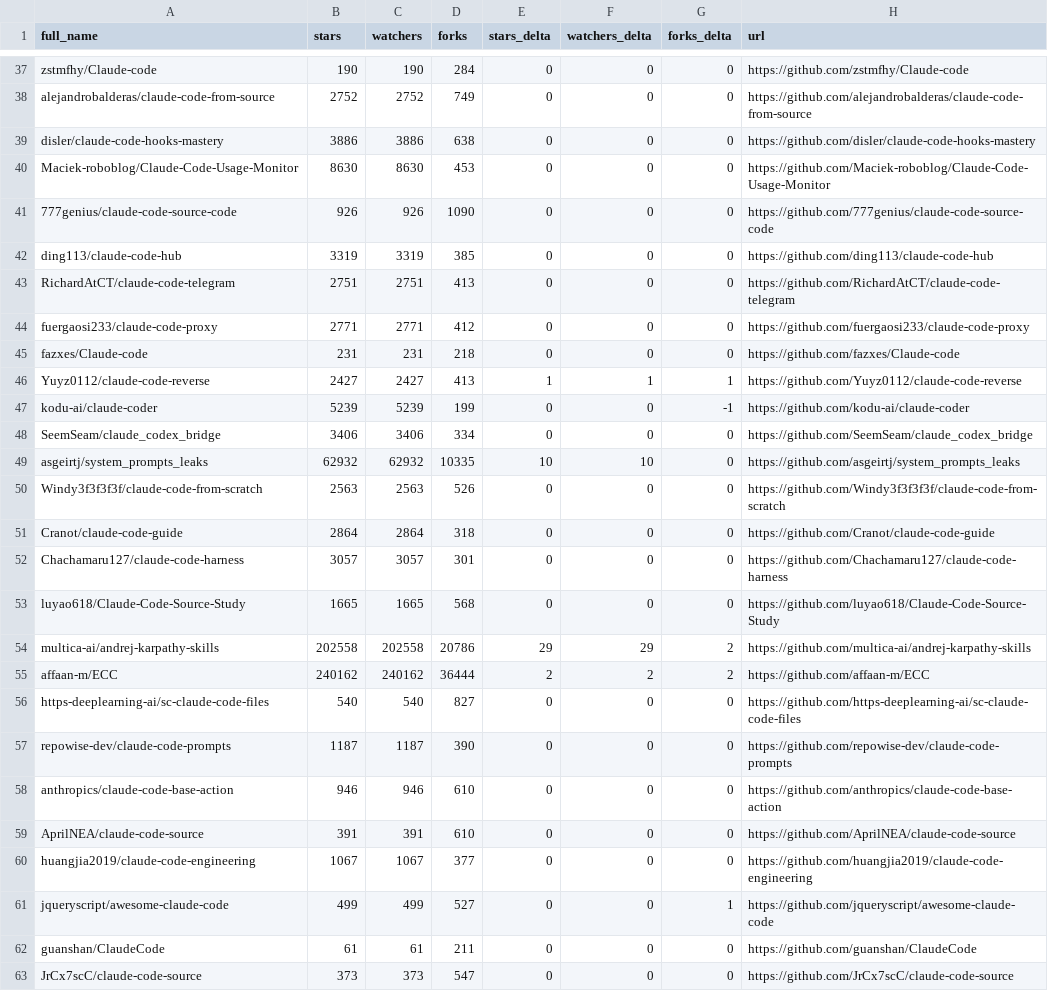
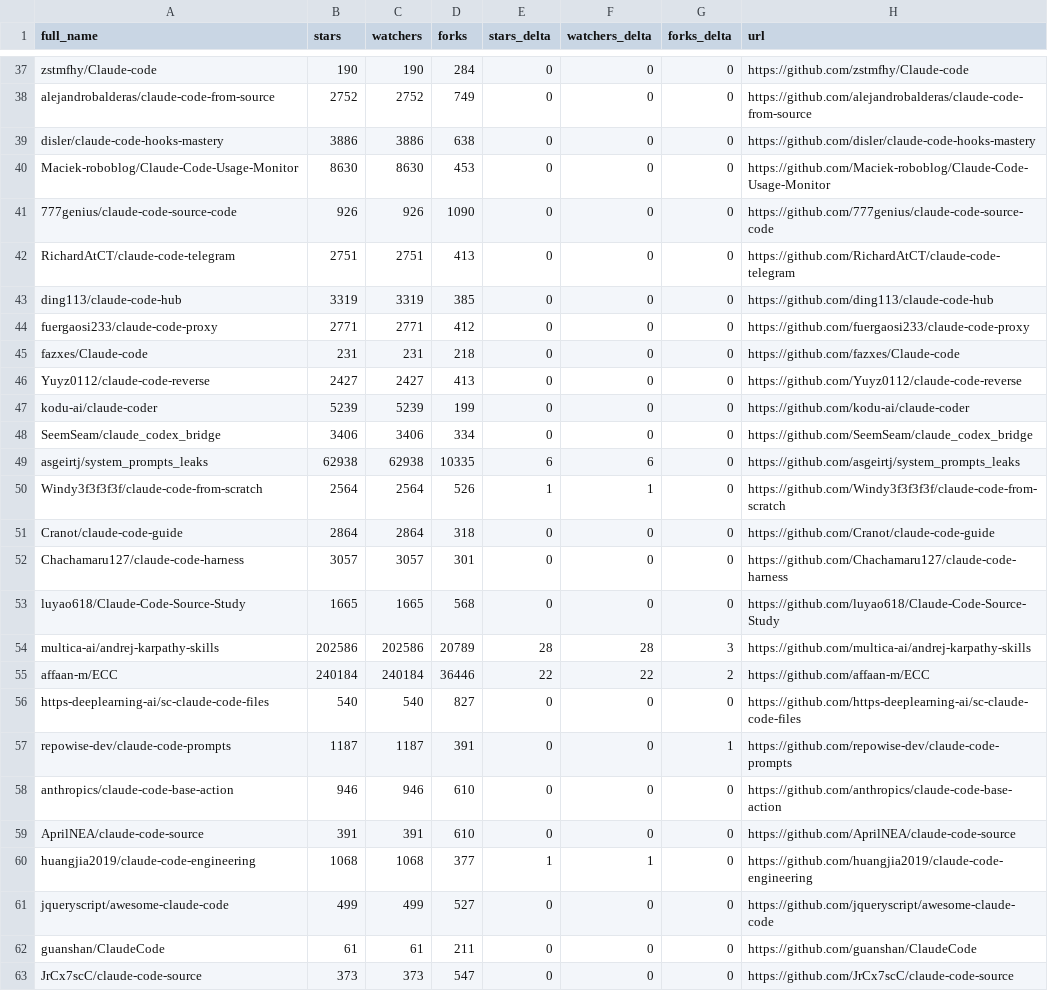
Before and after one commit to bryansayler/awesome-claude-code, a CSV file: data/repo-ticker.csv, drawn as a sheet; only a part is shown, gaps mark what is left out; the diff covers the shown part only.

```diff
--- a/data/repo-ticker.csv
+++ b/data/repo-ticker.csv
@@ -41,11 +41,11 @@ Maciek-roboblog/Claude-Code-Usage-Monitor,8630,8630,453,0,0,0,https://github.com
 777genius/claude-code-source-code,926,926,1090,0,0,0,https://github.com/777genius/claude-code-source-code
+RichardAtCT/claude-code-telegram,2751,2751,413,0,0,0,https://github.com/RichardAtCT/claude-code-telegram
 ding113/claude-code-hub,3319,3319,385,0,0,0,https://github.com/ding113/claude-code-hub
-RichardAtCT/claude-code-telegram,2751,2751,413,0,0,0,https://github.com/RichardAtCT/claude-code-telegram
 fuergaosi233/claude-code-proxy,2771,2771,412,0,0,0,https://github.com/fuergaosi233/claude-code-proxy
 fazxes/Claude-code,231,231,218,0,0,0,https://github.com/fazxes/Claude-code
-Yuyz0112/claude-code-reverse,2427,2427,413,1,1,1,https://github.com/Yuyz0112/claude-code-reverse
-kodu-ai/claude-coder,5239,5239,199,0,0,-1,https://github.com/kodu-ai/claude-coder
+Yuyz0112/claude-code-reverse,2427,2427,413,0,0,0,https://github.com/Yuyz0112/claude-code-reverse
+kodu-ai/claude-coder,5239,5239,199,0,0,0,https://github.com/kodu-ai/claude-coder
 SeemSeam/claude_codex_bridge,3406,3406,334,0,0,0,https://github.com/SeemSeam/claude_codex_bridge
-asgeirtj/system_prompts_leaks,62932,62932,10335,10,10,0,https://github.com/asgeirtj/system_prompts_leaks
-Windy3f3f3f3f/claude-code-from-scratch,2563,2563,526,0,0,0,https://github.com/Windy3f3f3f3f/claude-code-from-scratch
+asgeirtj/system_prompts_leaks,62938,62938,10335,6,6,0,https://github.com/asgeirtj/system_prompts_leaks
+Windy3f3f3f3f/claude-code-from-scratch,2564,2564,526,1,1,0,https://github.com/Windy3f3f3f3f/claude-code-from-scratch
 Cranot/claude-code-guide,2864,2864,318,0,0,0,https://github.com/Cranot/claude-code-guide
@@ -53,10 +53,10 @@ Chachamaru127/claude-code-harness,3057,3057,301,0,0,0,https://github.com/Chacham
 luyao618/Claude-Code-Source-Study,1665,1665,568,0,0,0,https://github.com/luyao618/Claude-Code-Source-Study
-multica-ai/andrej-karpathy-skills,202558,202558,20786,29,29,2,https://github.com/multica-ai/andrej-karpathy-skills
-affaan-m/ECC,240162,240162,36444,2,2,2,https://github.com/affaan-m/ECC
+multica-ai/andrej-karpathy-skills,202586,202586,20789,28,28,3,https://github.com/multica-ai/andrej-karpathy-skills
+affaan-m/ECC,240184,240184,36446,22,22,2,https://github.com/affaan-m/ECC
 https-deeplearning-ai/sc-claude-code-files,540,540,827,0,0,0,https://github.com/https-deeplearning-ai/sc-claude-code-files
-repowise-dev/claude-code-prompts,1187,1187,390,0,0,0,https://github.com/repowise-dev/claude-code-prompts
+repowise-dev/claude-code-prompts,1187,1187,391,0,0,1,https://github.com/repowise-dev/claude-code-prompts
 anthropics/claude-code-base-action,946,946,610,0,0,0,https://github.com/anthropics/claude-code-base-action
 AprilNEA/claude-code-source,391,391,610,0,0,0,https://github.com/AprilNEA/claude-code-source
-huangjia2019/claude-code-engineering,1067,1067,377,0,0,0,https://github.com/huangjia2019/claude-code-engineering
-jqueryscript/awesome-claude-code,499,499,527,0,0,1,https://github.com/jqueryscript/awesome-claude-code
+huangjia2019/claude-code-engineering,1068,1068,377,1,1,0,https://github.com/huangjia2019/claude-code-engineering
+jqueryscript/awesome-claude-code,499,499,527,0,0,0,https://github.com/jqueryscript/awesome-claude-code
 guanshan/ClaudeCode,61,61,211,0,0,0,https://github.com/guanshan/ClaudeCode
```
Also changed, not shown: 2 added rows, 2 removed rows, 1 moved row and 96 edited cells elsewhere in this file, 2 other files.
